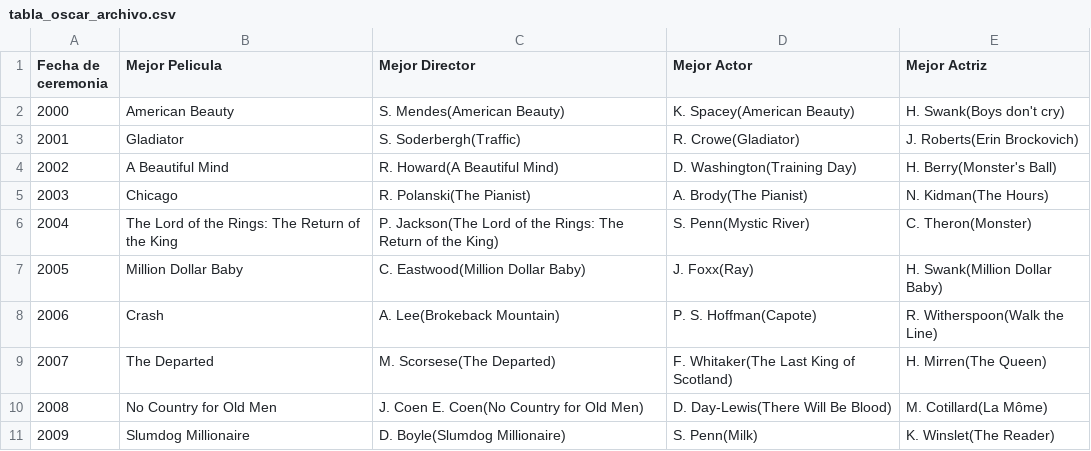
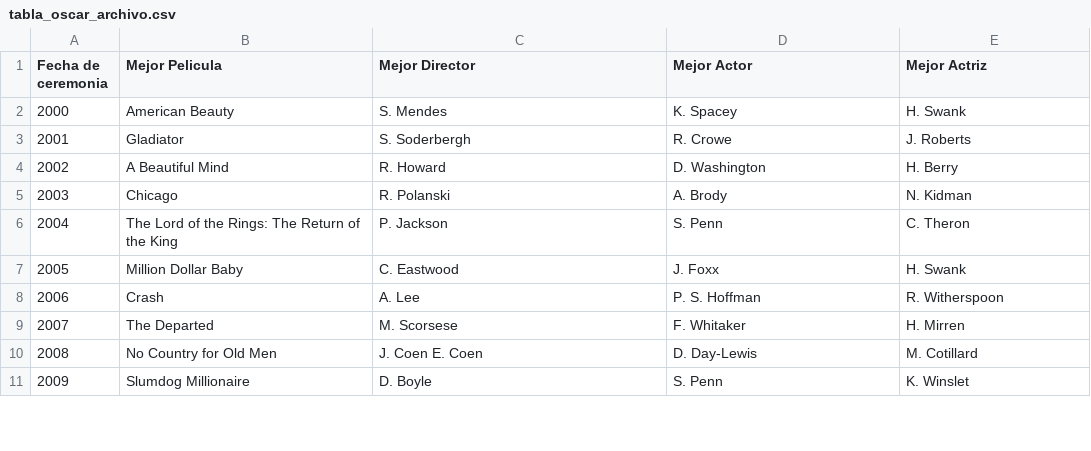
Before and after one commit to maria-diz/proyecto_da_promo_j_modulo_2_team_1, a CSV file: tabla_oscar_archivo.csv, drawn as a sheet; only a part is shown; the diff covers the shown part only.

Commit message:
subo archivo tabla osca sin los ()

```diff
--- a/tabla_oscar_archivo.csv
+++ b/tabla_oscar_archivo.csv
@@ -1,11 +1,11 @@
 Fecha de ceremonia,Mejor Pelicula,Mejor Director,Mejor Actor,Mejor Actriz
-2000,American Beauty,S. Mendes(American Beauty),K. Spacey(American Beauty),H. Swank(Boys don't cry)
-2001,Gladiator,S. Soderbergh(Traffic),R. Crowe(Gladiator),J. Roberts(Erin Brockovich)
-2002,A Beautiful Mind,R. Howard(A Beautiful Mind),D. Washington(Training Day),H. Berry(Monster's Ball)
-2003,Chicago,R. Polanski(The Pianist),A. Brody(The Pianist),N. Kidman(The Hours)
-2004,The Lord of the Rings: The Return of the King,P. Jackson(The Lord of the Rings: The Return of the King),S. Penn(Mystic River),C. Theron(Monster)
-2005,Million Dollar Baby,C. Eastwood(Million Dollar Baby),J. Foxx(Ray),H. Swank(Million Dollar Baby)
-2006,Crash,A. Lee(Brokeback Mountain),P. S. Hoffman(Capote),R. Witherspoon(Walk the Line)
-2007,The Departed,M. Scorsese(The Departed),F. Whitaker(The Last King of Scotland),H. Mirren(The Queen)
-2008,No Country for Old Men,J. Coen E. Coen(No Country for Old Men),D. Day-Lewis(There Will Be Blood),M. Cotillard(La Môme)
-2009,Slumdog Millionaire,D. Boyle(Slumdog Millionaire),S. Penn(Milk),K. Winslet(The Reader)
+2000,American Beauty,S. Mendes,K. Spacey,H. Swank
+2001,Gladiator,S. Soderbergh,R. Crowe,J. Roberts
+2002,A Beautiful Mind,R. Howard,D. Washington,H. Berry
+2003,Chicago,R. Polanski,A. Brody,N. Kidman
+2004,The Lord of the Rings: The Return of the King,P. Jackson,S. Penn,C. Theron
+2005,Million Dollar Baby,C. Eastwood,J. Foxx,H. Swank
+2006,Crash,A. Lee,P. S. Hoffman,R. Witherspoon
+2007,The Departed,M. Scorsese,F. Whitaker,H. Mirren
+2008,No Country for Old Men,J. Coen E. Coen,D. Day-Lewis,M. Cotillard
+2009,Slumdog Millionaire,D. Boyle,S. Penn,K. Winslet
```
Also changed, not shown: 45 edited cells elsewhere in this file.
